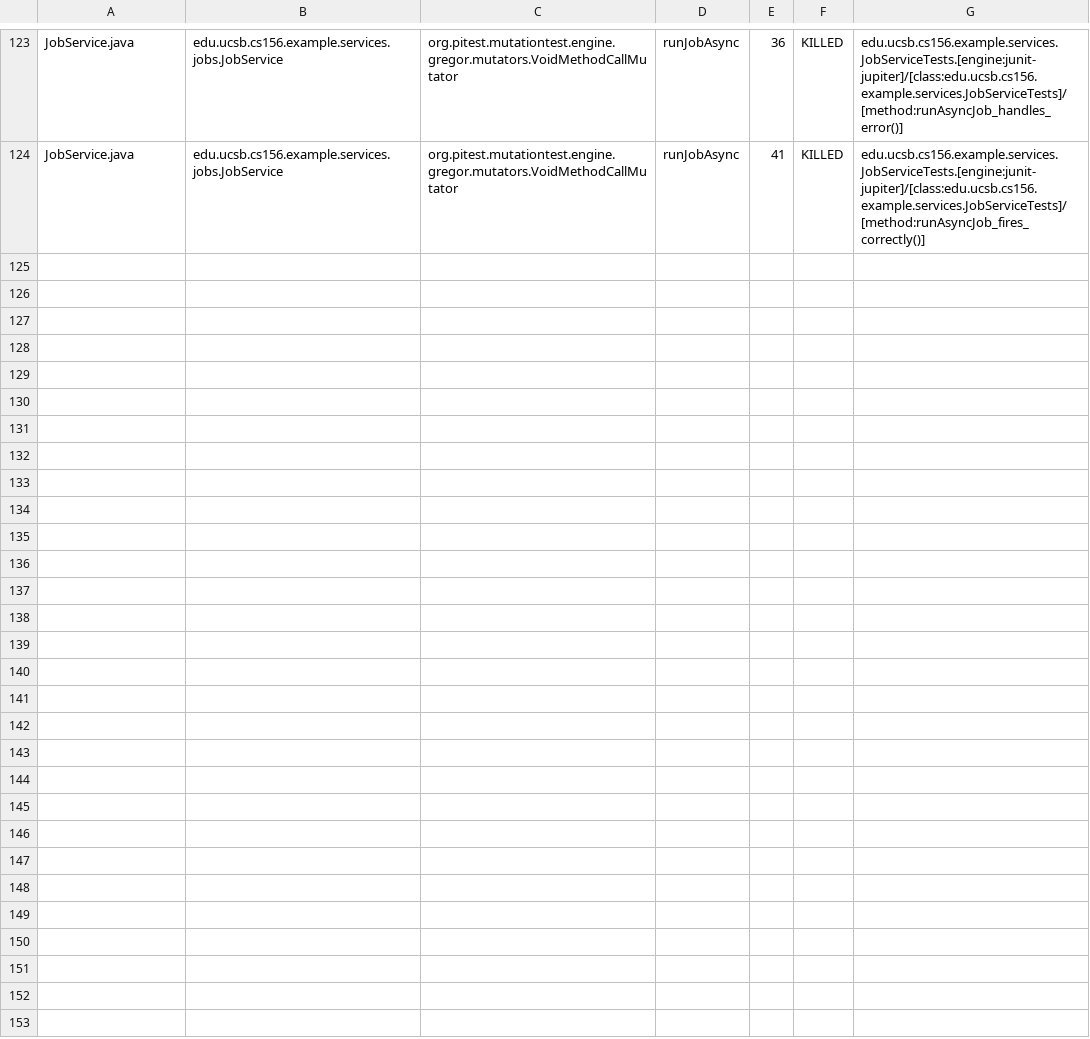
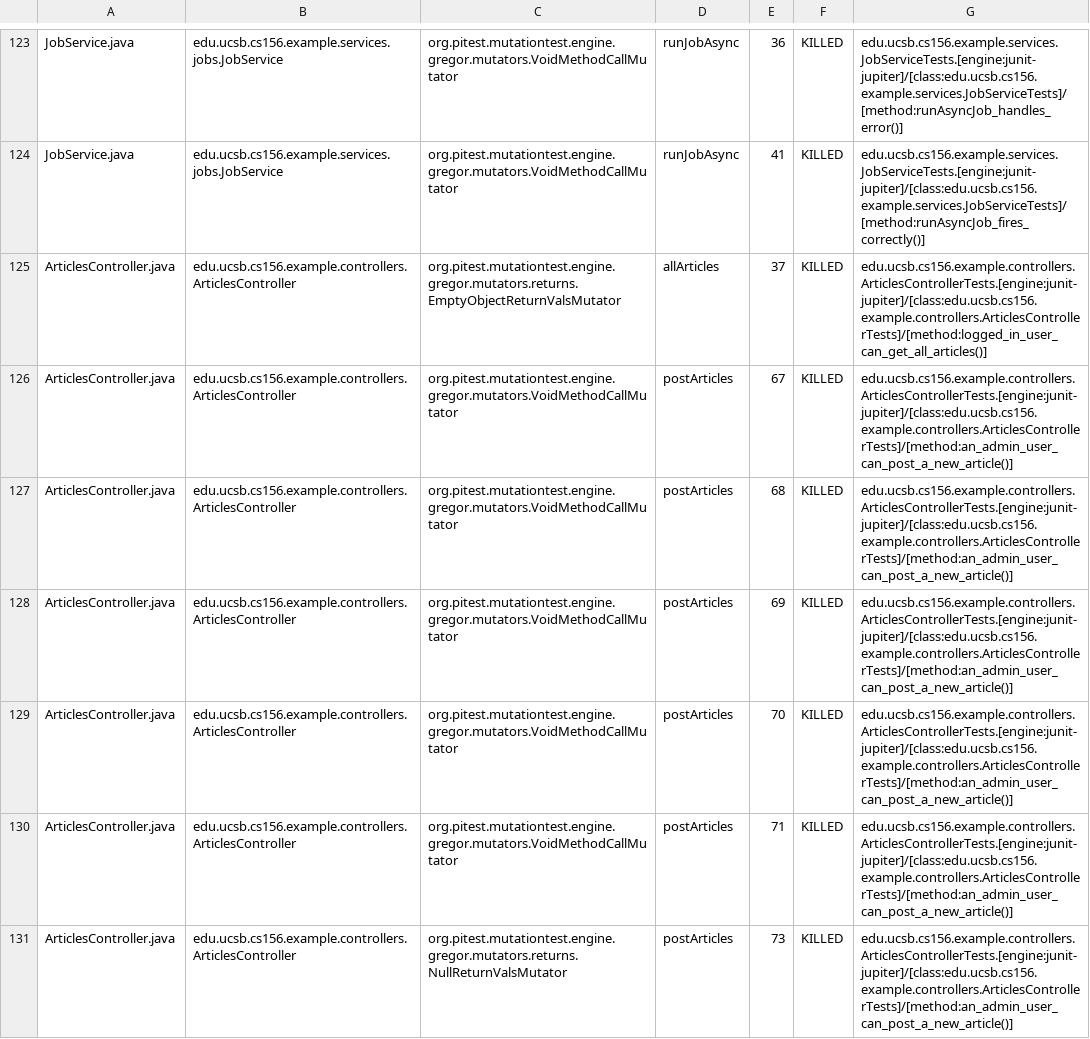
Before and after one commit to ucsb-cs156-s26/team01-s26-09, a CSV file: pitest/mutations.csv, drawn as a sheet; only a part is shown, gaps mark what is left out; the diff names each change by its address in the sheet, - before the commit and + after, or states it on an @@ line.

Commit message:
Deploying to gh-pages from @ ucsb-cs156-s26/team01-s26-09@cbf0fad5170588eb5bdb7b37d38967a879d18f2b 🚀

```diff
--- a/pitest/mutations.csv
+++ b/pitest/mutations.csv
+row 125: ArticlesController.java | edu.ucsb.cs156.example.controllers.ArticlesController | org.pitest.mutationtest.engine.gregor.mutators.returns.EmptyObjectReturnValsMutator | allArticles | 37 | KILLED | edu.ucsb.cs156.example.controllers.ArticlesControllerTests.[engine:junit-jupiter]/[class:edu.ucsb.cs156.example.controllers.ArticlesControllerTests]/[method:logged_in_user_can_get_all_articles()]
+row 126: ArticlesController.java | edu.ucsb.cs156.example.controllers.ArticlesController | org.pitest.mutationtest.engine.gregor.mutators.VoidMethodCallMutator | postArticles | 67 | KILLED | edu.ucsb.cs156.example.controllers.ArticlesControllerTests.[engine:junit-jupiter]/[class:edu.ucsb.cs156.example.controllers.ArticlesControllerTests]/[method:an_admin_user_can_post_a_new_article()]
+row 127: ArticlesController.java | edu.ucsb.cs156.example.controllers.ArticlesController | org.pitest.mutationtest.engine.gregor.mutators.VoidMethodCallMutator | postArticles | 68 | KILLED | edu.ucsb.cs156.example.controllers.ArticlesControllerTests.[engine:junit-jupiter]/[class:edu.ucsb.cs156.example.controllers.ArticlesControllerTests]/[method:an_admin_user_can_post_a_new_article()]
+row 128: ArticlesController.java | edu.ucsb.cs156.example.controllers.ArticlesController | org.pitest.mutationtest.engine.gregor.mutators.VoidMethodCallMutator | postArticles | 69 | KILLED | edu.ucsb.cs156.example.controllers.ArticlesControllerTests.[engine:junit-jupiter]/[class:edu.ucsb.cs156.example.controllers.ArticlesControllerTests]/[method:an_admin_user_can_post_a_new_article()]
+row 129: ArticlesController.java | edu.ucsb.cs156.example.controllers.ArticlesController | org.pitest.mutationtest.engine.gregor.mutators.VoidMethodCallMutator | postArticles | 70 | KILLED | edu.ucsb.cs156.example.controllers.ArticlesControllerTests.[engine:junit-jupiter]/[class:edu.ucsb.cs156.example.controllers.ArticlesControllerTests]/[method:an_admin_user_can_post_a_new_article()]
+row 130: ArticlesController.java | edu.ucsb.cs156.example.controllers.ArticlesController | org.pitest.mutationtest.engine.gregor.mutators.VoidMethodCallMutator | postArticles | 71 | KILLED | edu.ucsb.cs156.example.controllers.ArticlesControllerTests.[engine:junit-jupiter]/[class:edu.ucsb.cs156.example.controllers.ArticlesControllerTests]/[method:an_admin_user_can_post_a_new_article()]
+row 131: ArticlesController.java | edu.ucsb.cs156.example.controllers.ArticlesController | org.pitest.mutationtest.engine.gregor.mutators.returns.NullReturnValsMutator | postArticles | 73 | KILLED | edu.ucsb.cs156.example.controllers.ArticlesControllerTests.[engine:junit-jupiter]/[class:edu.ucsb.cs156.example.controllers.ArticlesControllerTests]/[method:an_admin_user_can_post_a_new_article()]
```
Also changed, not shown: 22 other files.
